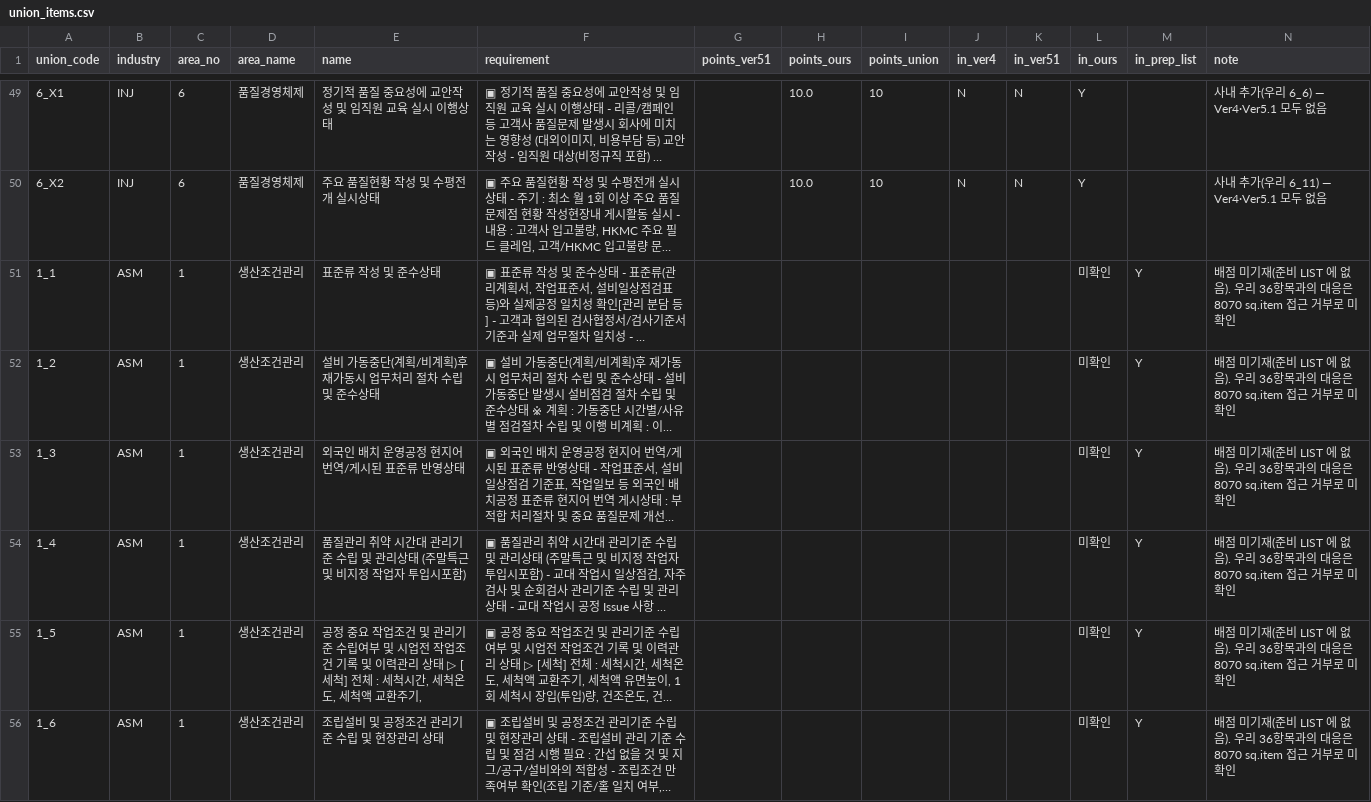
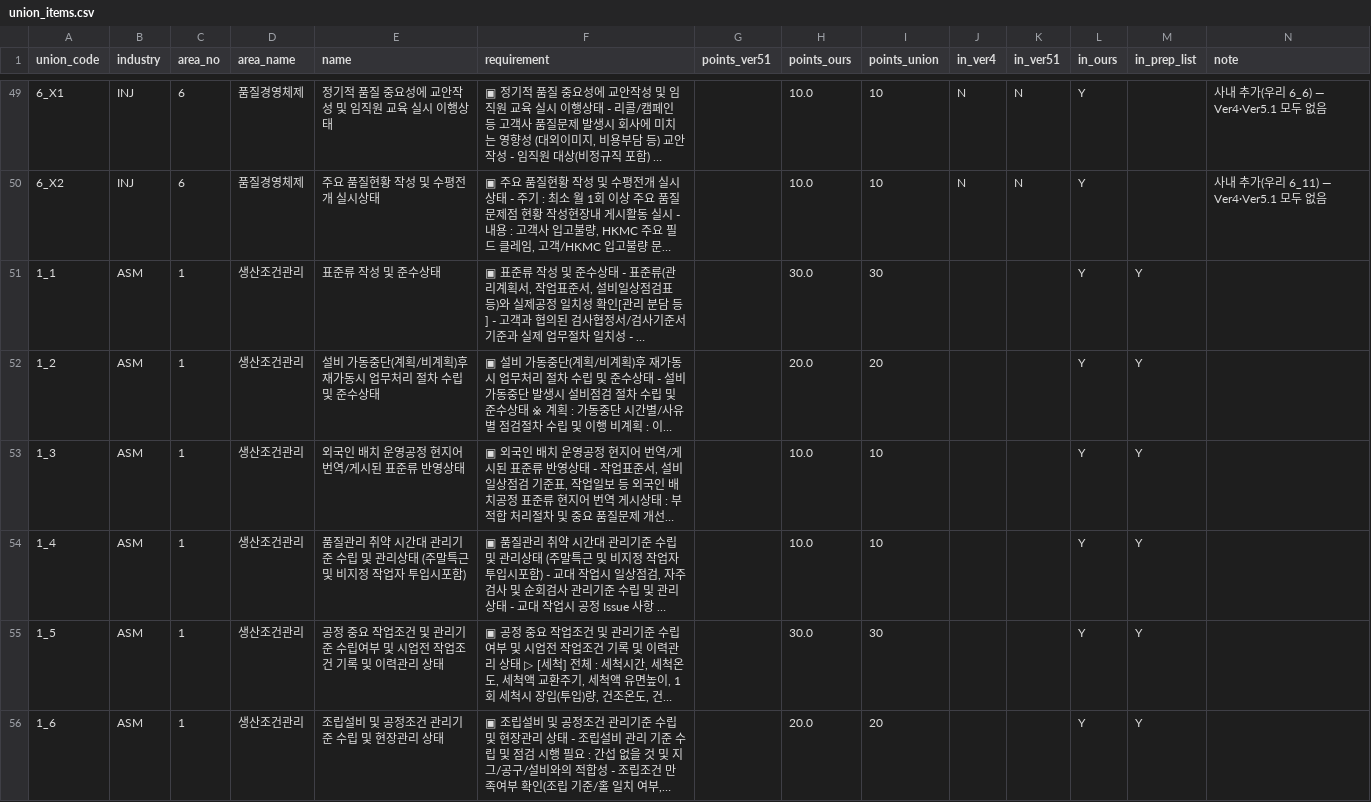
Before and after one commit to wilcoco/odoo, a CSV file: docs/tasks/handoff-claude-20261015/sq-union/union_items.csv, drawn as a sheet; only a part is shown, gaps mark what is left out; long unchanged cells end in …; the diff covers the shown part only; the diff names each change by its address in the sheet, - before the commit and + after, or states it on an @@ line.

```diff
--- a/docs/tasks/handoff-claude-20261015/sq-union/union_items.csv
+++ b/docs/tasks/handoff-claude-20261015/sq-union/union_items.csv
-H51 (points_ours): (empty)
+H51 (points_ours): 30.0
-I51 (points_union): (empty)
+I51 (points_union): 30
-L51:L56 (in_ours): 미확인
+L51:L56 (in_ours): Y
-N51:N56 (note): 배점 미기재(준비 LIST 에 없음). 우리 36항목과의 대응은 8070 sq.item 접근 거부로 미확인
+N51:N56 (note): (empty)
-H52 (points_ours): (empty)
+H52 (points_ours): 20.0
-I52 (points_union): (empty)
+I52 (points_union): 20
-H53:H54 (points_ours): (empty)
+H53:H54 (points_ours): 10.0
-I53:I54 (points_union): (empty)
+I53:I54 (points_union): 10
-E55 (name): …리 상태 ▷ [세척] 전체 : 세척시간, 세척온도, 세척액 교환주기,
+E55 (name): …리 상태
-H55 (points_ours): (empty)
+H55 (points_ours): 30.0
-I55 (points_union): (empty)
+I55 (points_union): 30
-H56 (points_ours): (empty)
+H56 (points_ours): 20.0
-I56 (points_union): (empty)
+I56 (points_union): 20
```
Also changed, not shown: 2 added rows and 119 edited cells elsewhere in this file, docs/tasks/handoff-claude-20261015/sq-union/item_alias.csv, 4 other files.
